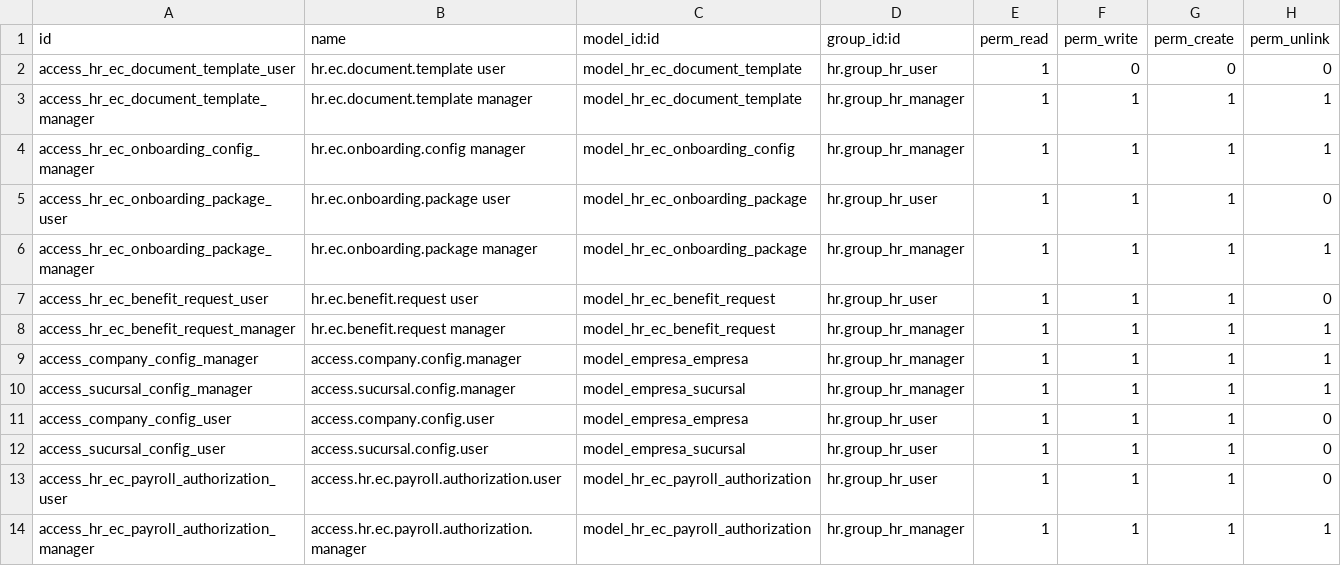
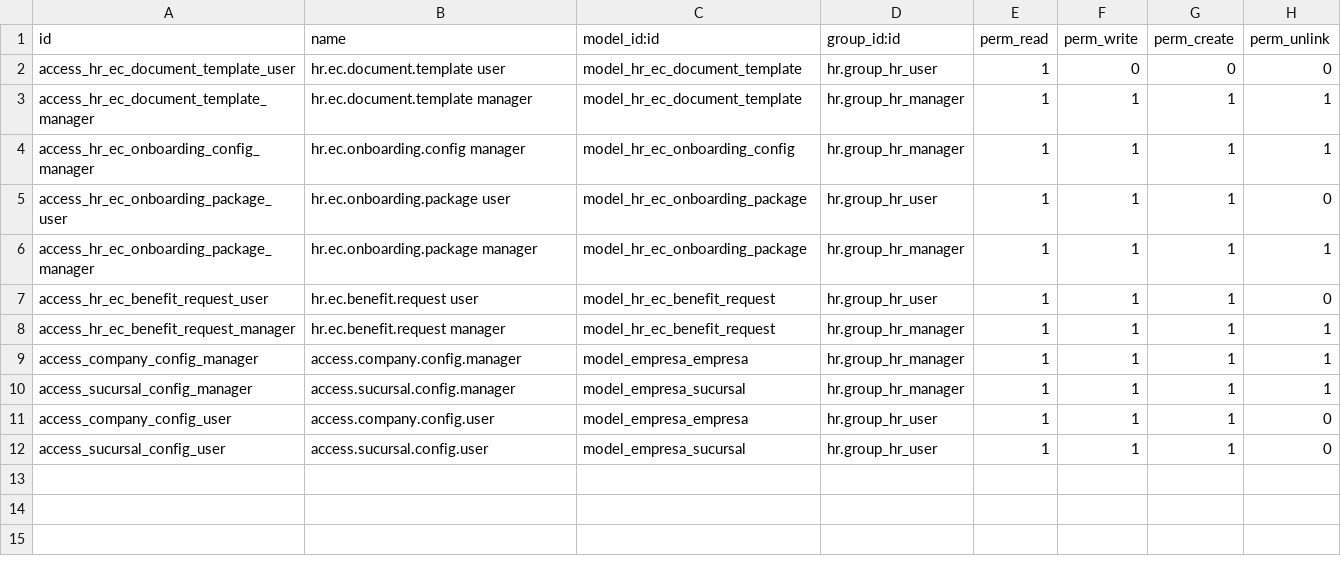
Before and after one commit to midrovom/theme_prime_custom, a CSV file: hr_recruitment_ec_contract/security/ir.model.access.csv, drawn as a sheet.

Commit message:
nuevo

```diff
--- a/hr_recruitment_ec_contract/security/ir.model.access.csv
+++ b/hr_recruitment_ec_contract/security/ir.model.access.csv
@@ -12,3 +12 @@ access_company_config_user,access.company.config.user,model_empresa_empresa,hr.g
 access_sucursal_config_user,access.sucursal.config.user,model_empresa_sucursal,hr.group_hr_user,1,1,1,0
-access_hr_ec_payroll_authorization_user,access.hr.ec.payroll.authorization.user,model_hr_ec_payroll_authorization,hr.group_hr_user,1,1,1,0
-access_hr_ec_payroll_authorization_manager,access.hr.ec.payroll.authorization.manager,model_hr_ec_payroll_authorization,hr.group_hr_manager,1,1,1,1
```
